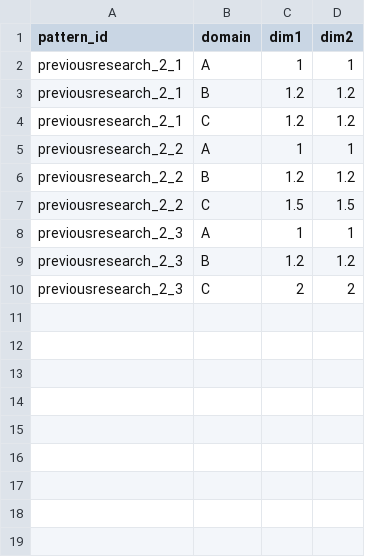
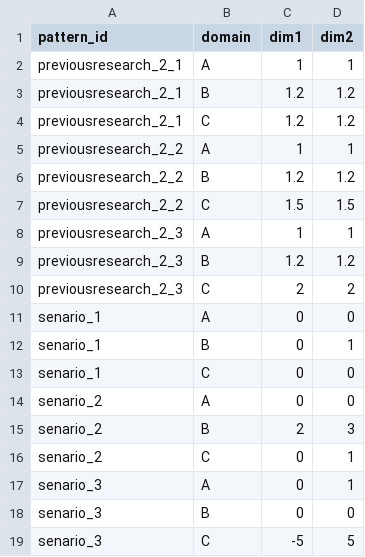
Before and after one commit to yusuke0402/IPW_Learn, a CSV file: domain_means.csv, drawn as a sheet.

```diff
--- a/domain_means.csv
+++ b/domain_means.csv
@@ -10 +10,10 @@ previousresearch_2_3,B,1.2,1.2
 previousresearch_2_3,C,2, 2
+senario_1,A,0,0
+senario_1,B,0,1
+senario_1,C,0,0
+senario_2,A,0,0
+senario_2,B,2,3
+senario_2,C,0,1
+senario_3,A,0,1
+senario_3,B,0,0
+senario_3,C,-5,5
```
Also changed, not shown: domain_covariances.csv, 3 other files.
